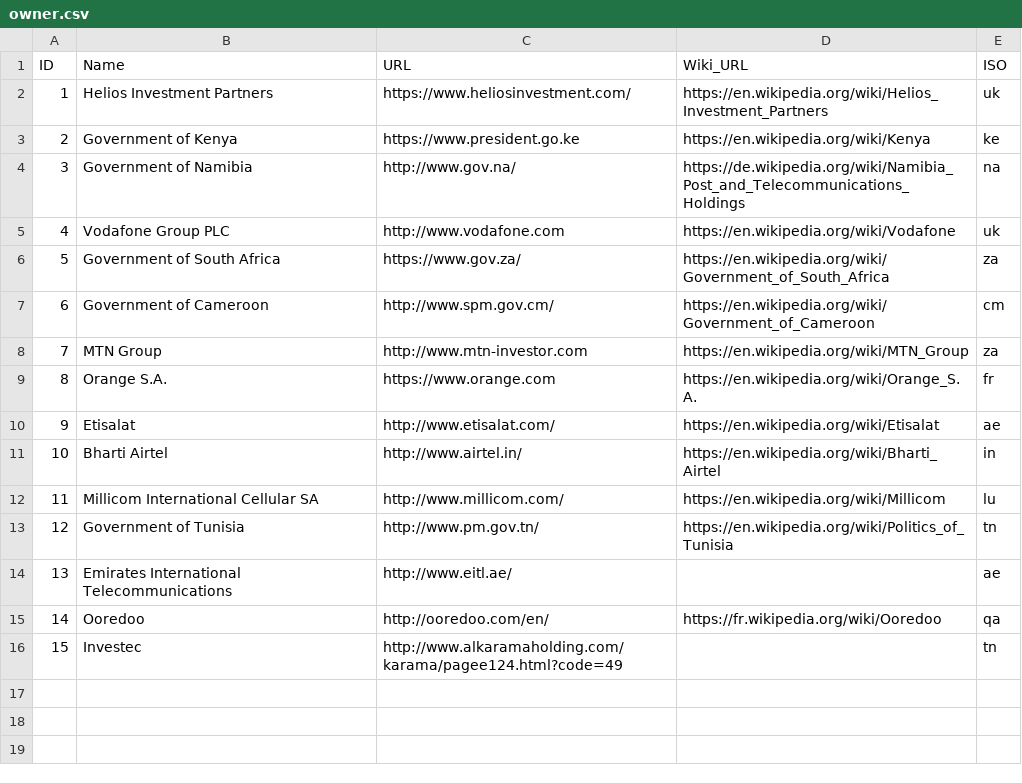
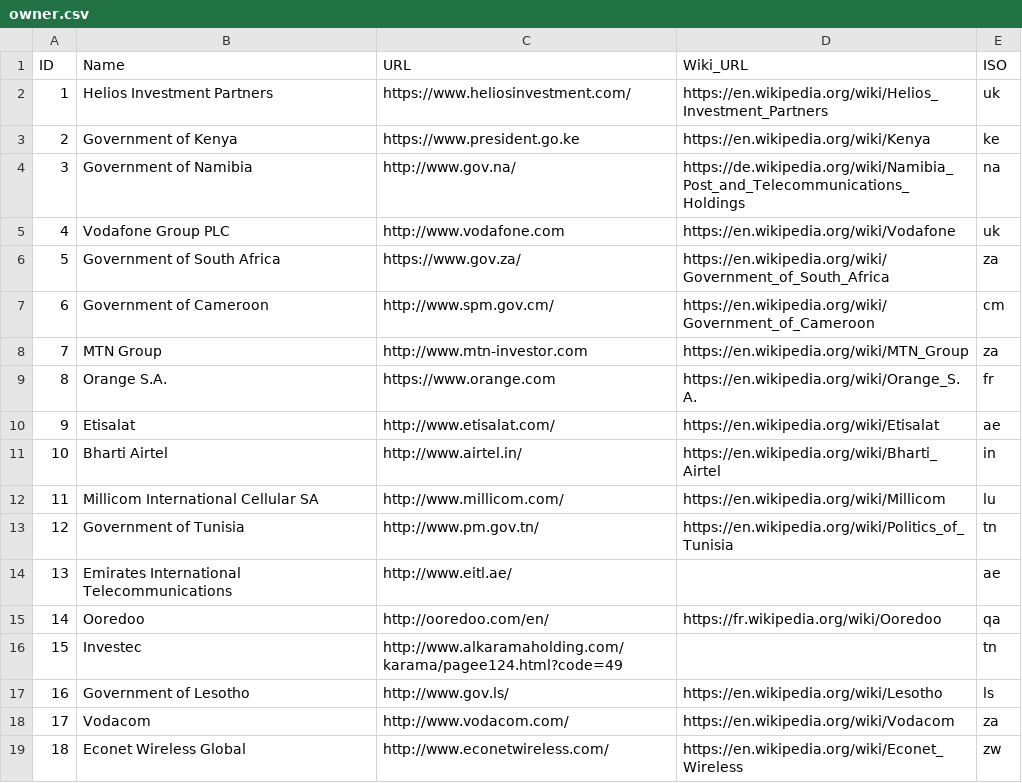
Before and after one commit to open-telecom-data/spectrum-assignments, a CSV file: csv/owner.csv, drawn as a sheet; the diff names each change by its address in the sheet, - before the commit and + after, or states it on an @@ line.

Commit message:
added Econet, Gov of Lesotho, and Vodacom to owners

```diff
--- a/csv/owner.csv
+++ b/csv/owner.csv
+row 17: 16 | Government of Lesotho | http://www.gov.ls/ | https://en.wikipedia.org/wiki/Lesotho | ls
+row 18: 17 | Vodacom | http://www.vodacom.com/ | https://en.wikipedia.org/wiki/Vodacom | za
+row 19: 18 | Econet Wireless Global | http://www.econetwireless.com/ | https://en.wikipedia.org/wiki/Econet_Wireless | zw
```
